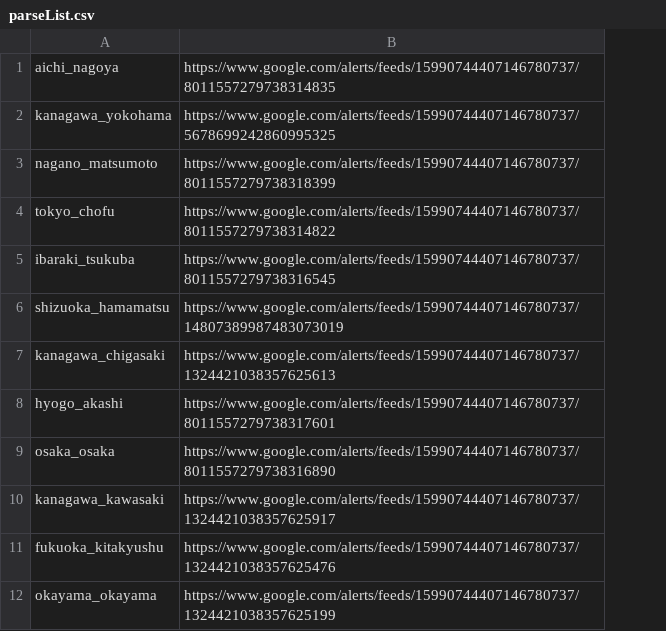
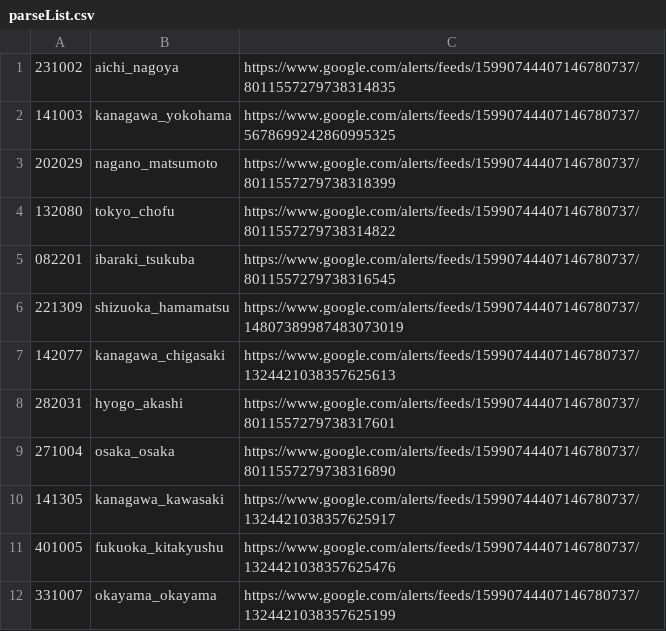
Before and after one commit to doridoridoriand/masao, a CSV file: parseList.csv, drawn as a sheet; only a part is shown; the diff names each change by its address in the sheet, - before the commit and + after, or states it on an @@ line.

```diff
--- a/parseList.csv
+++ b/parseList.csv
+column A, rows 1-12: 231002 | 141003 | 202029 | 132080 | 082201 | 221309 | 142077 | 282031 | 271004 | 141305 | 401005 | 331007
```
Also changed, not shown: logic/accountList.csv.
